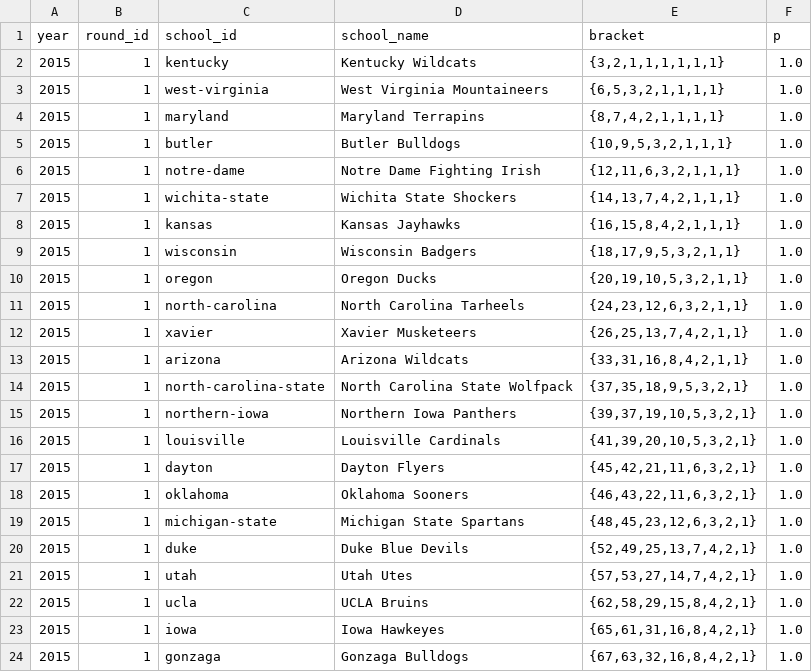
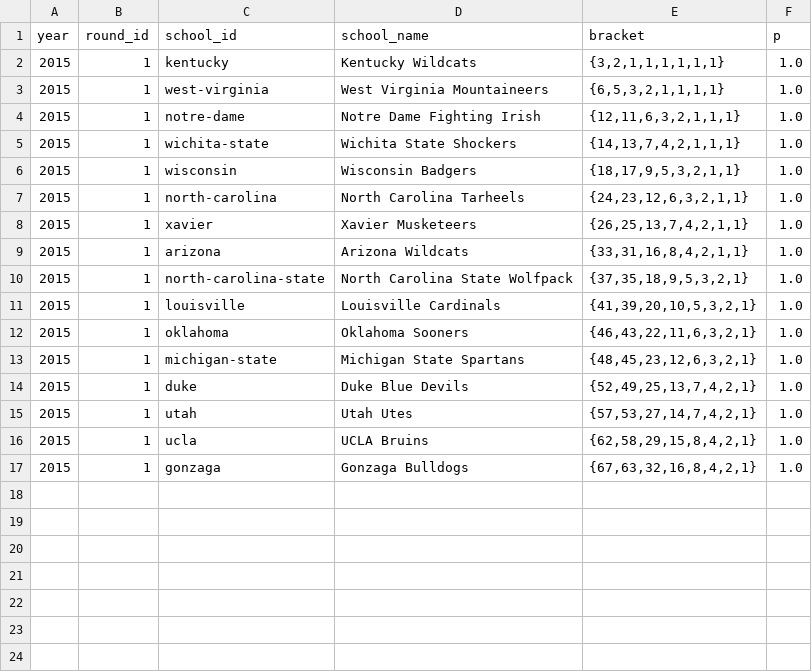
Before and after one commit to octonion/basketball, a CSV file: ncaa_sr/tournament/rounds_updated.csv, drawn as a sheet.

```diff
--- a/ncaa_sr/tournament/rounds_updated.csv
+++ b/ncaa_sr/tournament/rounds_updated.csv
@@ -3,9 +3,5 @@ year,round_id,school_id,school_name,bracket,p
 2015,1,west-virginia,West Virginia Mountaineers,"{6,5,3,2,1,1,1,1}",1.0
-2015,1,maryland,Maryland Terrapins,"{8,7,4,2,1,1,1,1}",1.0
-2015,1,butler,Butler Bulldogs,"{10,9,5,3,2,1,1,1}",1.0
 2015,1,notre-dame,Notre Dame Fighting Irish,"{12,11,6,3,2,1,1,1}",1.0
 2015,1,wichita-state,Wichita State Shockers,"{14,13,7,4,2,1,1,1}",1.0
-2015,1,kansas,Kansas Jayhawks,"{16,15,8,4,2,1,1,1}",1.0
 2015,1,wisconsin,Wisconsin Badgers,"{18,17,9,5,3,2,1,1}",1.0
-2015,1,oregon,Oregon Ducks,"{20,19,10,5,3,2,1,1}",1.0
 2015,1,north-carolina,North Carolina Tarheels,"{24,23,12,6,3,2,1,1}",1.0
@@ -14,5 +10,3 @@ year,round_id,school_id,school_name,bracket,p
 2015,1,north-carolina-state,North Carolina State Wolfpack,"{37,35,18,9,5,3,2,1}",1.0
-2015,1,northern-iowa,Northern Iowa Panthers,"{39,37,19,10,5,3,2,1}",1.0
 2015,1,louisville,Louisville Cardinals,"{41,39,20,10,5,3,2,1}",1.0
-2015,1,dayton,Dayton Flyers,"{45,42,21,11,6,3,2,1}",1.0
 2015,1,oklahoma,Oklahoma Sooners,"{46,43,22,11,6,3,2,1}",1.0
@@ -22,3 +16,2 @@ year,round_id,school_id,school_name,bracket,p
 2015,1,ucla,UCLA Bruins,"{62,58,29,15,8,4,2,1}",1.0
-2015,1,iowa,Iowa Hawkeyes,"{65,61,31,16,8,4,2,1}",1.0
 2015,1,gonzaga,Gonzaga Bulldogs,"{67,63,32,16,8,4,2,1}",1.0
```
Also changed, not shown: ncaa_sr/tournament/champion_p.csv, ncaa_sr/tournament/round_p.csv, 2 other files.
